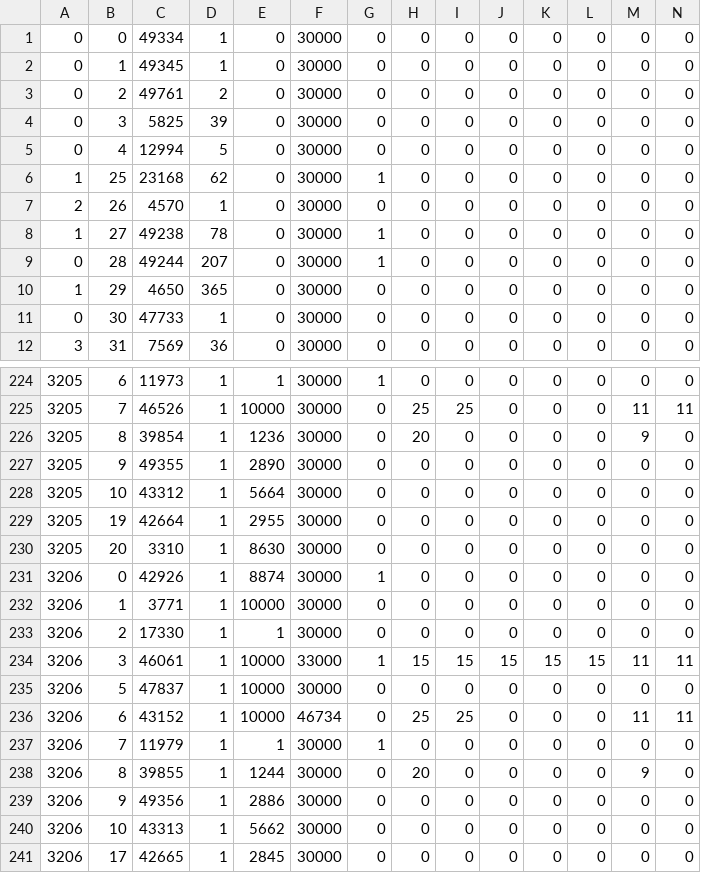
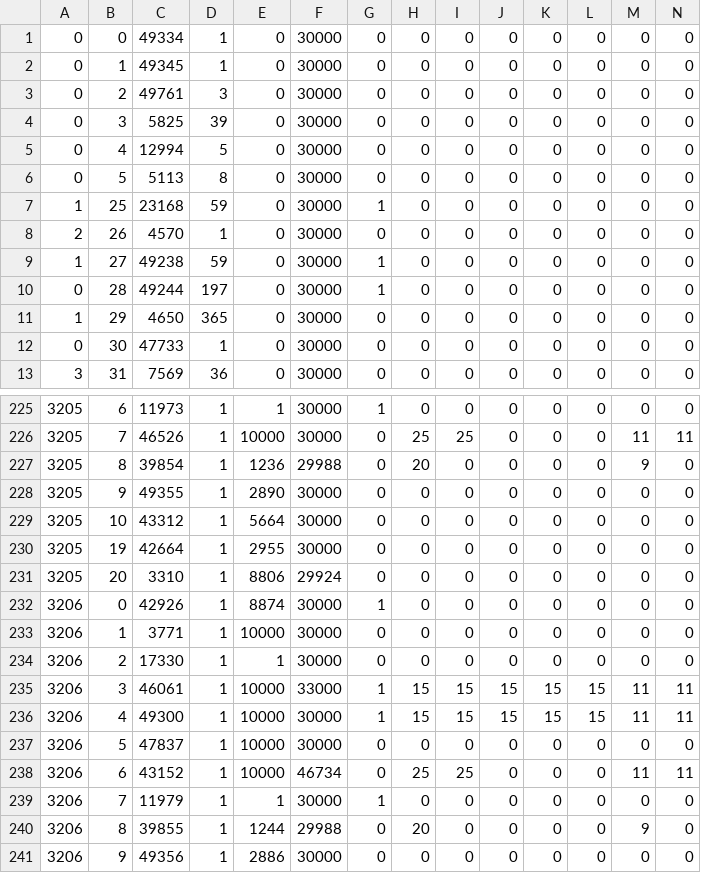
Before and after one commit to TheAyes/.ayes, a CSV file: users/ayes/external/xlcore/pluginConfigs/InventoryTools/inventories.csv, drawn as a sheet; only a part is shown, gaps mark what is left out; the shorter side is filled out with more unchanged rows; addresses are those after the commit; rows hold the shown columns only; the diff covers the shown part only; the diff names each change by its address in the sheet, - before the commit and + after, or states it on an @@ line.

```diff
--- a/users/ayes/external/xlcore/pluginConfigs/InventoryTools/inventories.csv
+++ b/users/ayes/external/xlcore/pluginConfigs/InventoryTools/inventories.csv
-D3: 2
+D3: 3
+row 6: 0 | 5 | 5113 | 8 | 0 | 30000 | 0 | 0 | 0 | 0 | 0 | 0 | 0 | 0
-D7: 62
+D7: 59
-D9: 78
+D9: 59
-D10: 207
+D10: 197
-F227: 30000
+F227: 29988
-E231: 8630
+E231: 8806
-F231: 30000
+F231: 29924
+row 236: 3206 | 4 | 49300 | 1 | 10000 | 30000 | 1 | 15 | 15 | 15 | 15 | 15 | 11 | 11
-F240: 30000
+F240: 29988
```
Also changed, not shown: 60 edited cells elsewhere in this file, users/ayes/external/xlcore/pluginConfigs/AllaganMarket/MarketPriceCache.csv, users/ayes/external/xlcore/pluginConfigs/AllaganMarket/SaleItems.csv, 16 other files.
